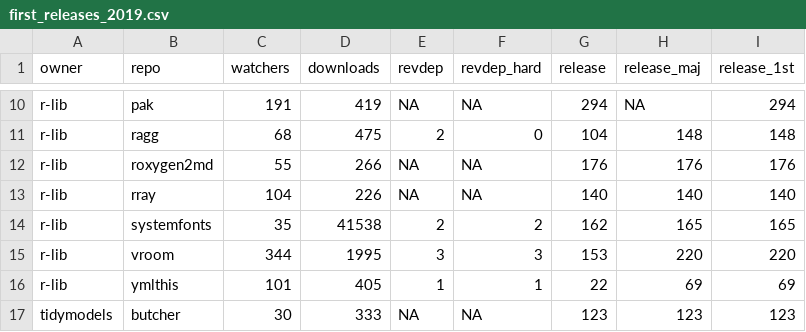
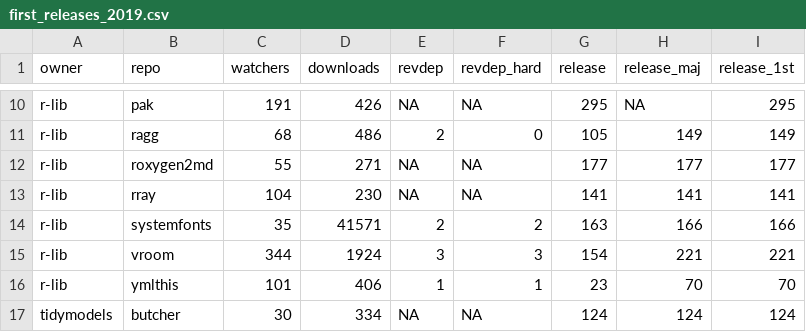
Before and after one commit to batpigandme/pkgreport, a CSV file: data/first_releases_2019.csv, drawn as a sheet; only a part is shown, gaps mark what is left out; the diff covers the shown part only; the diff names each change by its address in the sheet, - before the commit and + after, or states it on an @@ line.

Commit message:
Add monthly releases by type

```diff
--- a/data/first_releases_2019.csv
+++ b/data/first_releases_2019.csv
-D10 (downloads): 419
+D10 (downloads): 426
-G10 (release): 294
+G10 (release): 295
-I10 (release_1st): 294
+I10 (release_1st): 295
-D11 (downloads): 475
+D11 (downloads): 486
-G11 (release): 104
+G11 (release): 105
-H11 (release_maj): 148
+H11 (release_maj): 149
-I11 (release_1st): 148
+I11 (release_1st): 149
-D12 (downloads): 266
+D12 (downloads): 271
-G12 (release): 176
+G12 (release): 177
-H12 (release_maj): 176
+H12 (release_maj): 177
-I12 (release_1st): 176
+I12 (release_1st): 177
-D13 (downloads): 226
+D13 (downloads): 230
-G13 (release): 140
+G13 (release): 141
-H13 (release_maj): 140
+H13 (release_maj): 141
-I13 (release_1st): 140
+I13 (release_1st): 141
-D14 (downloads): 41538
+D14 (downloads): 41571
-G14 (release): 162
+G14 (release): 163
-H14 (release_maj): 165
+H14 (release_maj): 166
-I14 (release_1st): 165
+I14 (release_1st): 166
-D15 (downloads): 1995
+D15 (downloads): 1924
-G15 (release): 153
+G15 (release): 154
-H15 (release_maj): 220
+H15 (release_maj): 221
-I15 (release_1st): 220
+I15 (release_1st): 221
-D16 (downloads): 405
+D16 (downloads): 406
-G16 (release): 22
+G16 (release): 23
-H16 (release_maj): 69
+H16 (release_maj): 70
-I16 (release_1st): 69
+I16 (release_1st): 70
-D17 (downloads): 333
+D17 (downloads): 334
-G17 (release): 123
+G17 (release): 124
-H17 (release_maj): 123
+H17 (release_maj): 124
-I17 (release_1st): 123
+I17 (release_1st): 124
```
Also changed, not shown: 37 edited cells elsewhere in this file, 1 other file.
